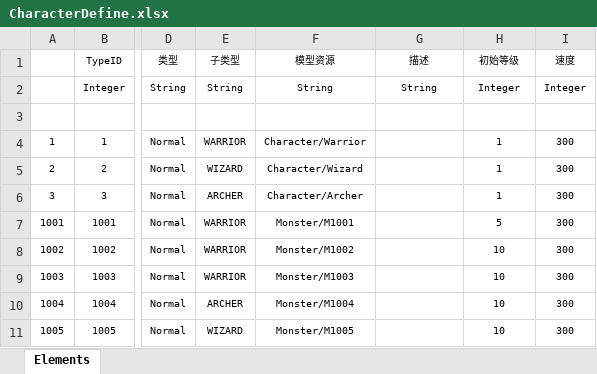
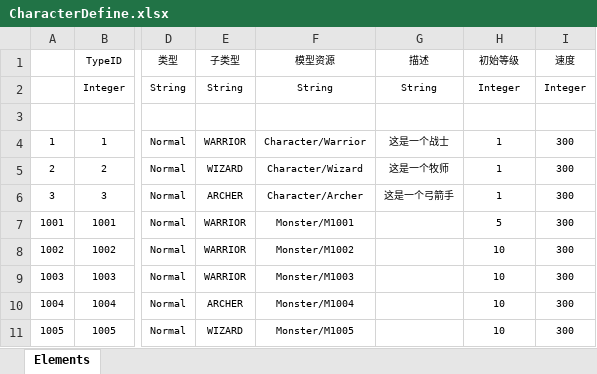
Before and after one commit to dragonborn612/UnityDemo-mmorpg, an Excel workbook: Src/Data/Tables/CharacterDefine.xlsx, sheet Elements, drawn as a sheet; only a part is shown, gaps mark what is left out; values as stored, in another font and other column widths than the file's, no borders; table styles not drawn; the diff names each change by its address in the sheet, - before the commit and + after, or states it on an @@ line.

```diff
--- a/Src/Data/Tables/CharacterDefine.xlsx (sheet Elements)
+++ b/Src/Data/Tables/CharacterDefine.xlsx (sheet Elements)
-G4 (描述): (empty)
+G4 (描述): 这是一个战士
-G5 (描述): (empty)
+G5 (描述): 这是一个牧师
-G6 (描述): (empty)
+G6 (描述): 这是一个弓箭手
```
Also changed, not shown: 24 other files.
